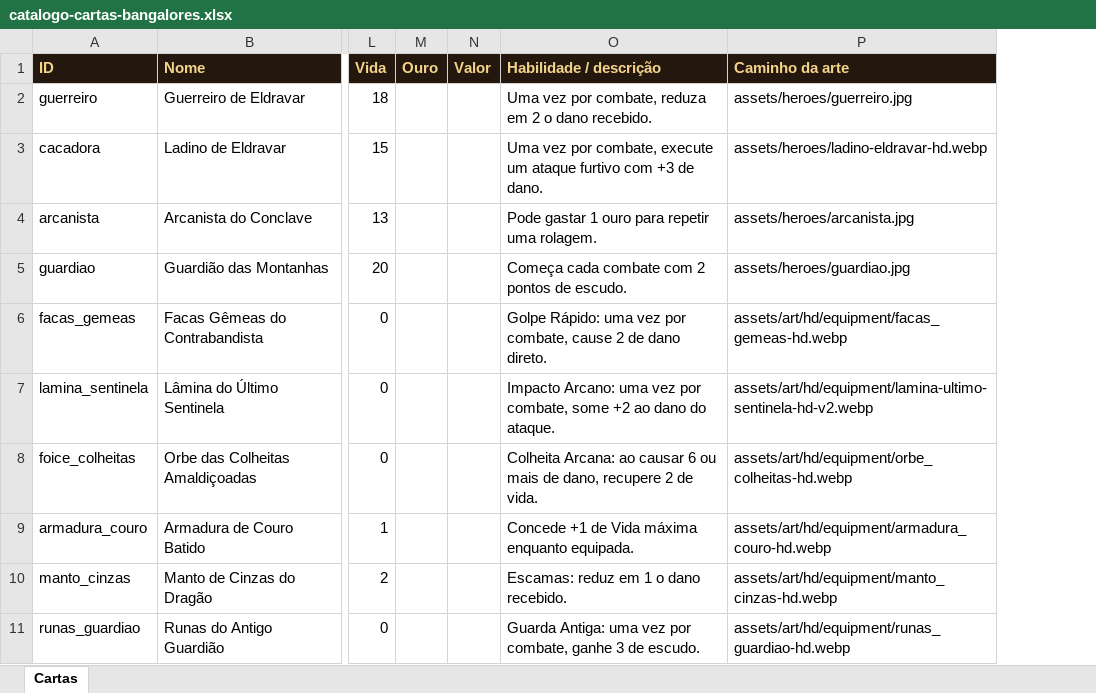
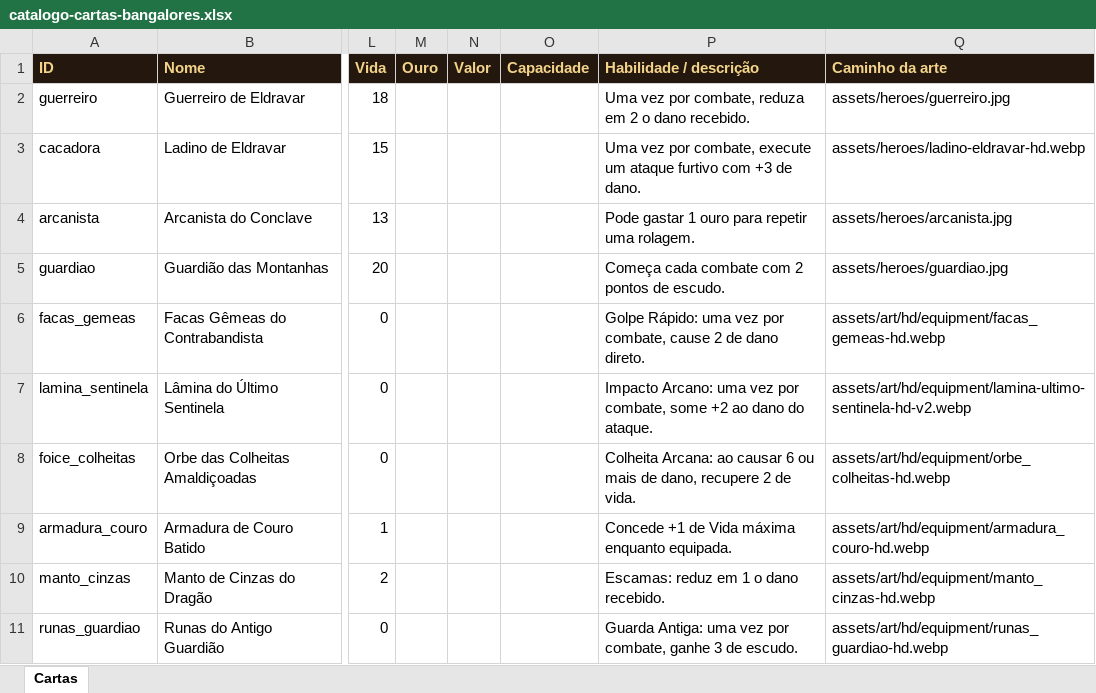
Before and after one commit to felipe-dls-dev/Bangalores, an Excel workbook: docs/catalogo-cartas-bangalores.xlsx, sheet Cartas, drawn as a sheet; only a part is shown, gaps mark what is left out; values as stored, in another font and other column widths than the file's, no borders; the diff covers the shown part only; the diff names each change by its address in the sheet, - before the commit and + after, or states it on an @@ line.

```diff
--- a/docs/catalogo-cartas-bangalores.xlsx (sheet Cartas)
+++ b/docs/catalogo-cartas-bangalores.xlsx (sheet Cartas)
+column O (Capacidade), empty
```
Also changed, not shown: 5 added rows elsewhere in this sheet, 12 other files.
